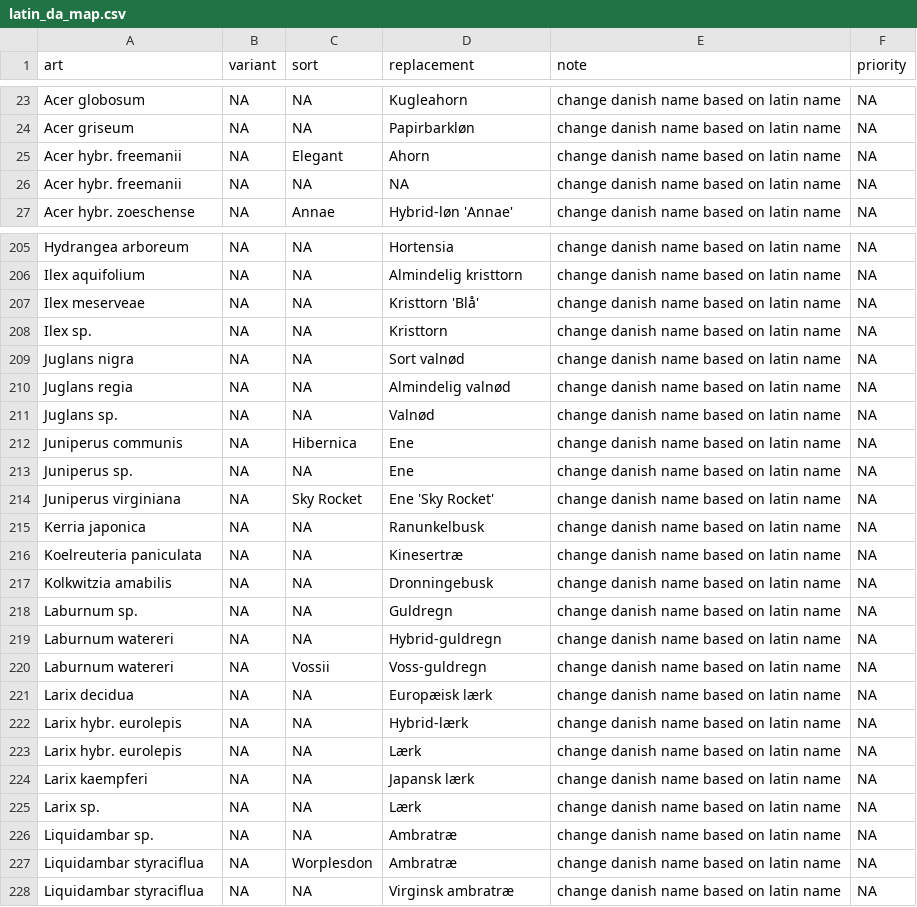
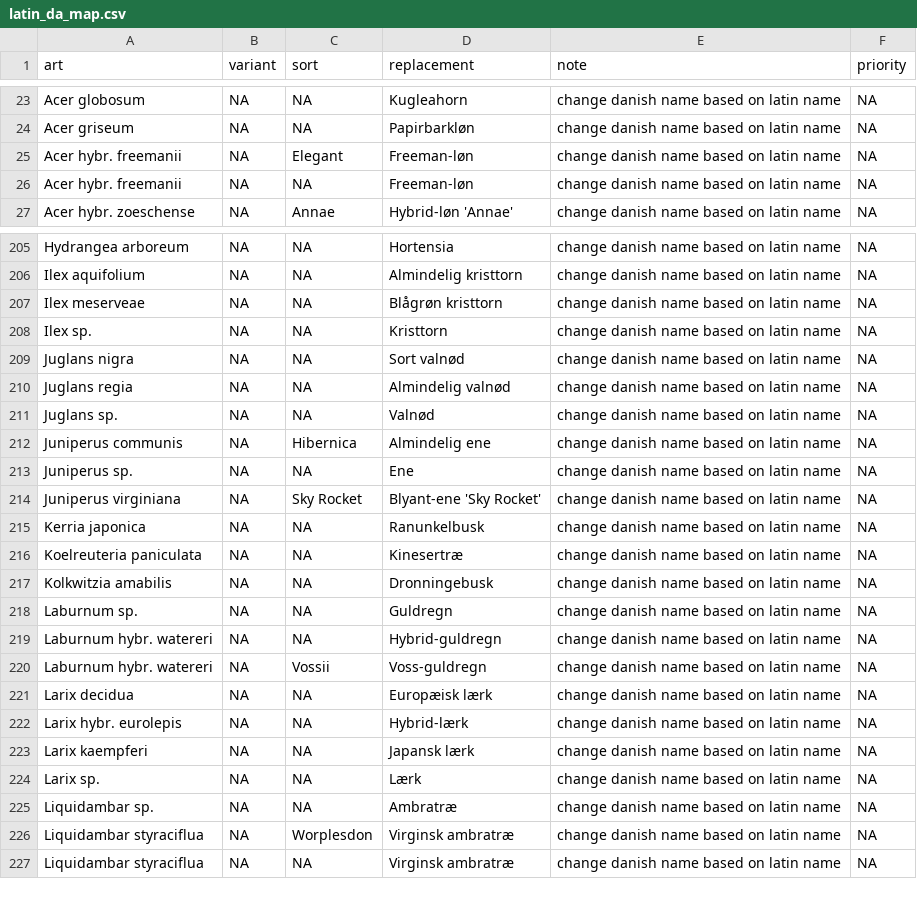
Before and after one commit to ktbaek/Copenhagen-tree-data, a CSV file: rules/latin_da_map.csv, drawn as a sheet; only a part is shown, gaps mark what is left out; the diff covers the shown part only.

```diff
--- a/rules/latin_da_map.csv
+++ b/rules/latin_da_map.csv
@@ -24,4 +24,4 @@ Acer globosum;NA;NA;Kugleahorn;change danish name based on latin name;NA
 Acer griseum;NA;NA;Papirbarkløn;change danish name based on latin name;NA
-Acer hybr. freemanii;NA;Elegant;Ahorn;change danish name based on latin name;NA
-Acer hybr. freemanii;NA;NA;NA;change danish name based on latin name;NA
+Acer hybr. freemanii;NA;Elegant;Freeman-løn;change danish name based on latin name;NA
+Acer hybr. freemanii;NA;NA;Freeman-løn;change danish name based on latin name;NA
 Acer hybr. zoeschense;NA;Annae;Hybrid-løn 'Annae';change danish name based on latin name;NA
@@ -206,3 +206,3 @@ Hydrangea arboreum;NA;NA;Hortensia;change danish name based on latin name;NA
 Ilex aquifolium;NA;NA;Almindelig kristtorn;change danish name based on latin name;NA
-Ilex meserveae;NA;NA;Kristtorn 'Blå';change danish name based on latin name;NA
+Ilex meserveae;NA;NA;Blågrøn kristtorn;change danish name based on latin name;NA
 Ilex sp.;NA;NA;Kristtorn;change danish name based on latin name;NA
@@ -211,5 +211,5 @@ Juglans regia;NA;NA;Almindelig valnød;change danish name based on latin name;NA
 Juglans sp.;NA;NA;Valnød;change danish name based on latin name;NA
-Juniperus communis;NA;Hibernica;Ene;change danish name based on latin name;NA
+Juniperus communis;NA;Hibernica;Almindelig ene;change danish name based on latin name;NA
 Juniperus sp.;NA;NA;Ene;change danish name based on latin name;NA
-Juniperus virginiana;NA;Sky Rocket;Ene 'Sky Rocket';change danish name based on latin name;NA
+Juniperus virginiana;NA;Sky Rocket;Blyant-ene 'Sky Rocket';change danish name based on latin name;NA
 Kerria japonica;NA;NA;Ranunkelbusk;change danish name based on latin name;NA
@@ -218,7 +218,6 @@ Kolkwitzia amabilis;NA;NA;Dronningebusk;change danish name based on latin name;N
 Laburnum sp.;NA;NA;Guldregn;change danish name based on latin name;NA
-Laburnum watereri;NA;NA;Hybrid-guldregn;change danish name based on latin name;NA
-Laburnum watereri;NA;Vossii;Voss-guldregn;change danish name based on latin name;NA
+Laburnum hybr. watereri;NA;NA;Hybrid-guldregn;change danish name based on latin name;NA
+Laburnum hybr. watereri;NA;Vossii;Voss-guldregn;change danish name based on latin name;NA
 Larix decidua;NA;NA;Europæisk lærk;change danish name based on latin name;NA
 Larix hybr. eurolepis;NA;NA;Hybrid-lærk;change danish name based on latin name;NA
-Larix hybr. eurolepis;NA;NA;Lærk;change danish name based on latin name;NA
 Larix kaempferi;NA;NA;Japansk lærk;change danish name based on latin name;NA
@@ -226,3 +225,3 @@ Larix sp.;NA;NA;Lærk;change danish name based on latin name;NA
 Liquidambar sp.;NA;NA;Ambratræ;change danish name based on latin name;NA
-Liquidambar styraciflua;NA;Worplesdon;Ambratræ;change danish name based on latin name;NA
+Liquidambar styraciflua;NA;Worplesdon;Virginsk ambratræ;change danish name based on latin name;NA
 Liquidambar styraciflua;NA;NA;Virginsk ambratræ;change danish name based on latin name;NA
```
Also changed, not shown: 12 edited cells elsewhere in this file, output/changelog_summary.csv, output/changelog_unique.csv, 6 other files.
